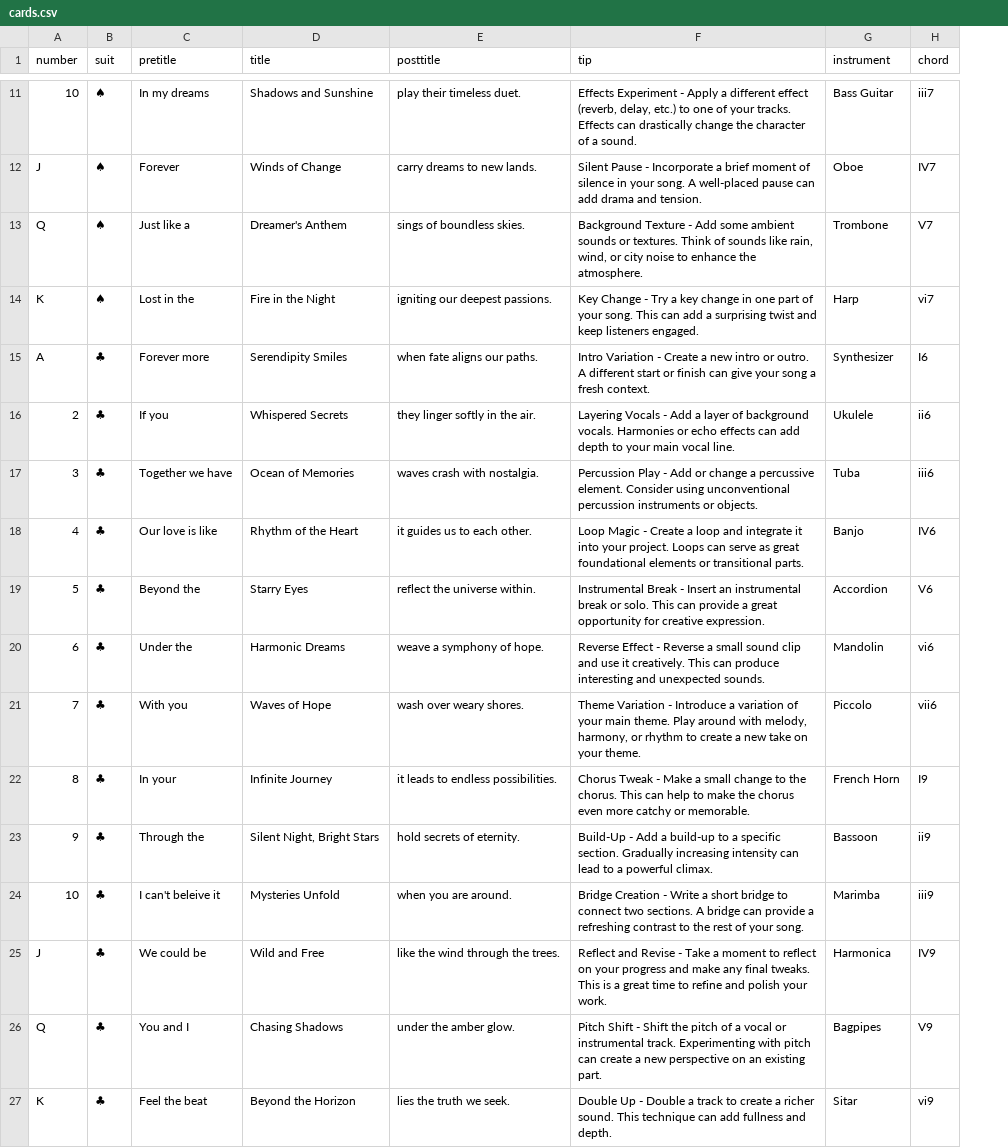
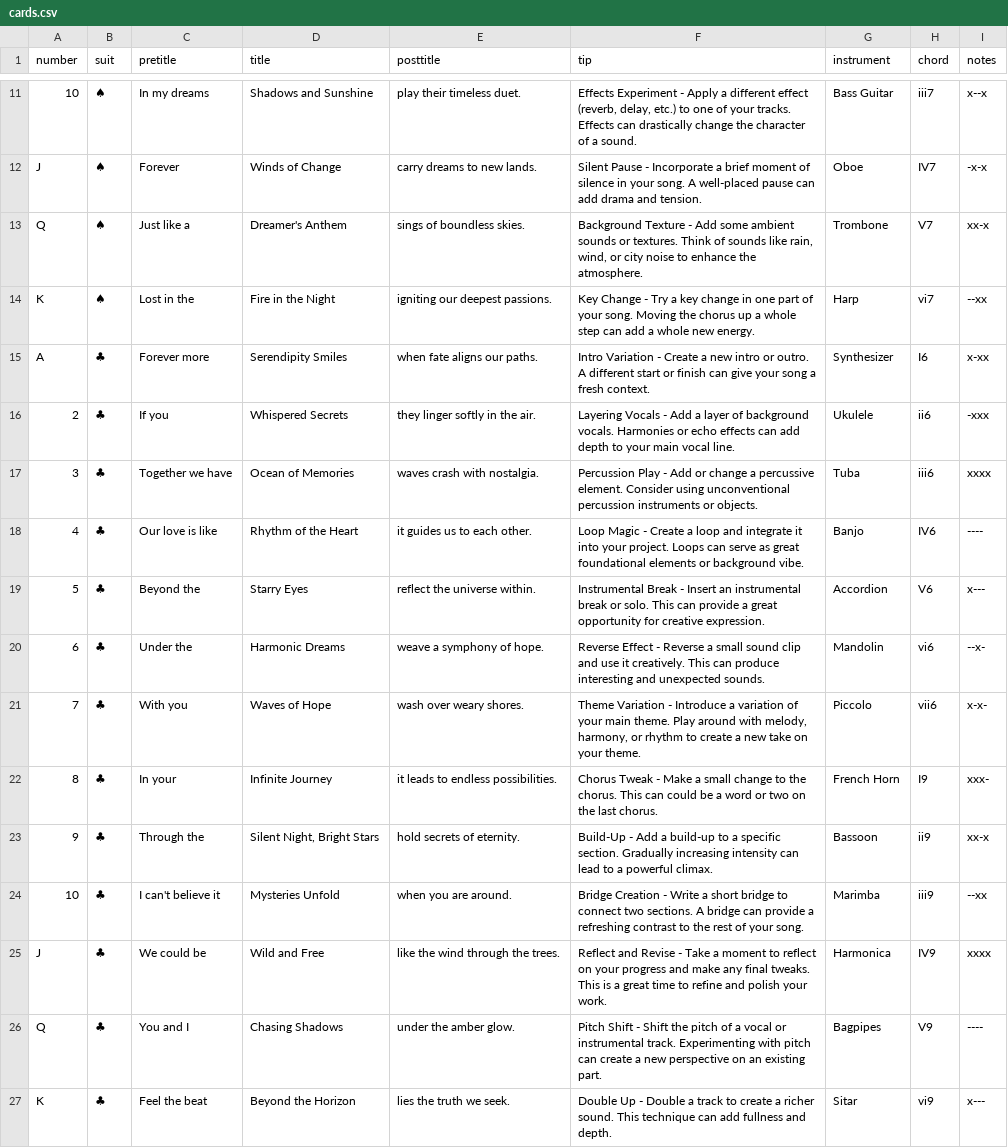
Before and after one commit to SteveDeeds/card_maker, a CSV file: cards.csv, drawn as a sheet; only a part is shown, gaps mark what is left out; the diff covers the shown part only; the diff names each change by its address in the sheet, - before the commit and + after, or states it on an @@ line.

```diff
--- a/cards.csv
+++ b/cards.csv
+column I (notes), rows 11-27: x--x | -x-x | xx-x | --xx | x-xx | -xxx | xxxx | ---- | x--- | --x- | x-x- | xxx- | xx-x | --xx | xxxx | ---- | x---
-F14 (tip): …your song. This can add a surprising twist and keep listeners engaged.
+F14 (tip): …your song. Moving the chorus up a whole step can add a whole new energy.
-F18 (tip): …elements or transitional parts.
+F18 (tip): …elements or background vibe.
-F22 (tip): …This can help to make the chorus even more catchy or memorable.
+F22 (tip): …This can could be a word or two on the last chorus.
-C24 (pretitle): I can't beleive it
+C24 (pretitle): I can't believe it
```
Also changed, not shown: 13 edited cells elsewhere in this file.
